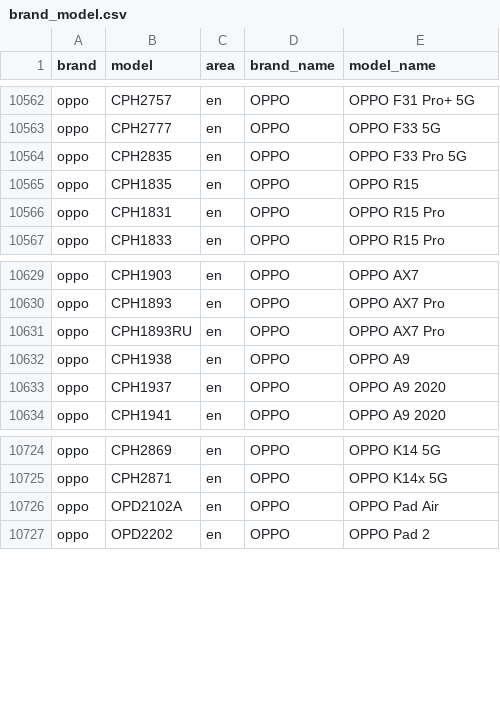
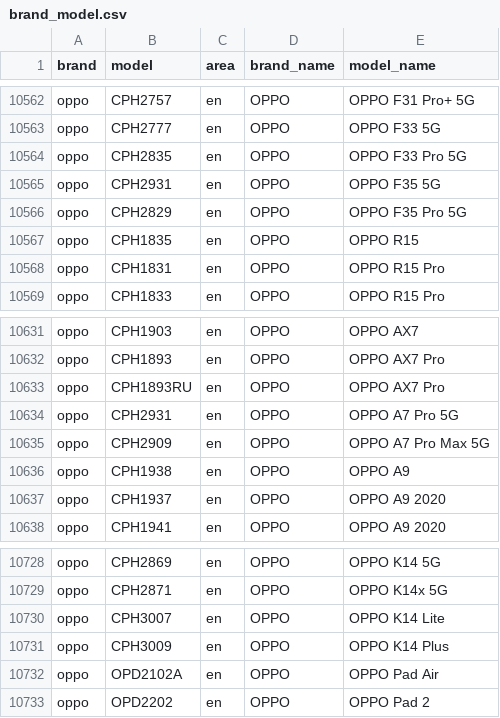
Before and after one commit to ShowMeThe/MobileModels, a CSV file: brand_model.csv, drawn as a sheet; only a part is shown, gaps mark what is left out.

Commit message:
Sync with MobileModels

```diff
--- a/brand_model.csv
+++ b/brand_model.csv
@@ -10564,2 +10564,4 @@ oppo,CPH2777,en,OPPO, OPPO F33 5G
 oppo,CPH2835,en,OPPO, OPPO F33 Pro 5G
+oppo,CPH2931,en,OPPO, OPPO F35 5G
+oppo,CPH2829,en,OPPO, OPPO F35 Pro 5G
 oppo,CPH1835,en,OPPO, OPPO R15
@@ -10631,2 +10633,4 @@ oppo,CPH1893,en,OPPO, OPPO AX7 Pro
 oppo,CPH1893RU,en,OPPO, OPPO AX7 Pro
+oppo,CPH2931,en,OPPO, OPPO A7 Pro 5G
+oppo,CPH2909,en,OPPO, OPPO A7 Pro Max 5G
 oppo,CPH1938,en,OPPO, OPPO A9
@@ -10725,2 +10729,4 @@ oppo,CPH2869,en,OPPO, OPPO K14 5G
 oppo,CPH2871,en,OPPO, OPPO K14x 5G
+oppo,CPH3007,en,OPPO, OPPO K14 Lite
+oppo,CPH3009,en,OPPO, OPPO K14 Plus
 oppo,OPD2102A,en,OPPO, OPPO Pad Air
```
Also changed, not shown: 1 other file.
